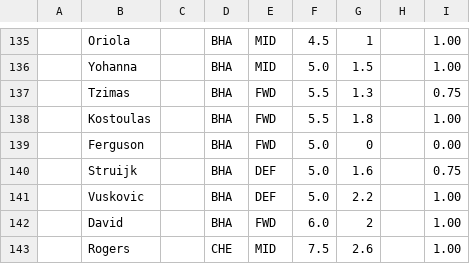
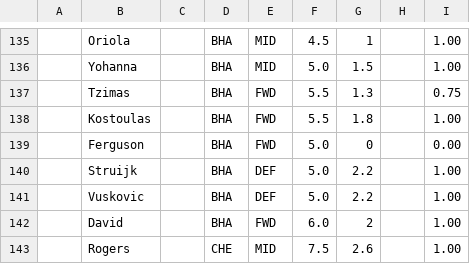
Before and after one commit to QuisTech/fpl-admin, a CSV file: data/fpl_native.csv, drawn as a sheet; only a part is shown, gaps mark what is left out.

```diff
--- a/data/fpl_native.csv
+++ b/data/fpl_native.csv
@@ -139,3 +139,3 @@
 "","Ferguson","","BHA","FWD","5.0","0","","0.00"
-"","Struijk","","BHA","DEF","5.0","1.6","","0.75"
+"","Struijk","","BHA","DEF","5.0","2.2","","1.00"
 "","Vuskovic","","BHA","DEF","5.0","2.2","","1.00"
```
Also changed, not shown: data/fplform.csv.
